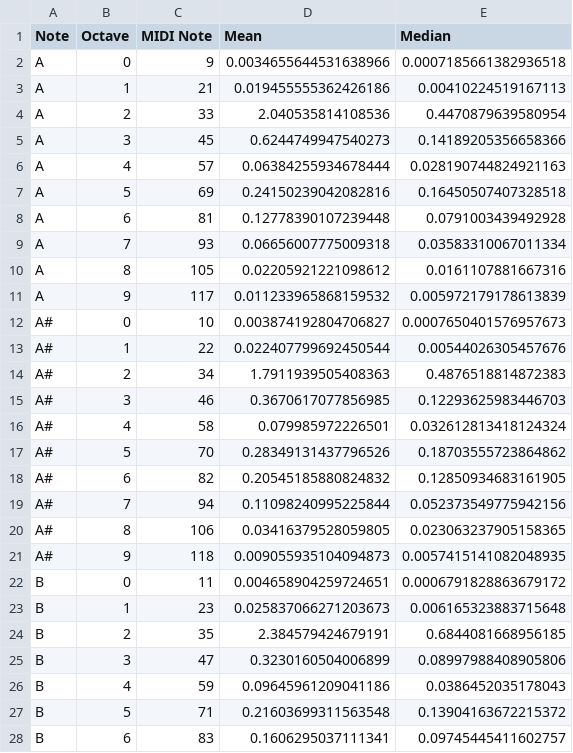
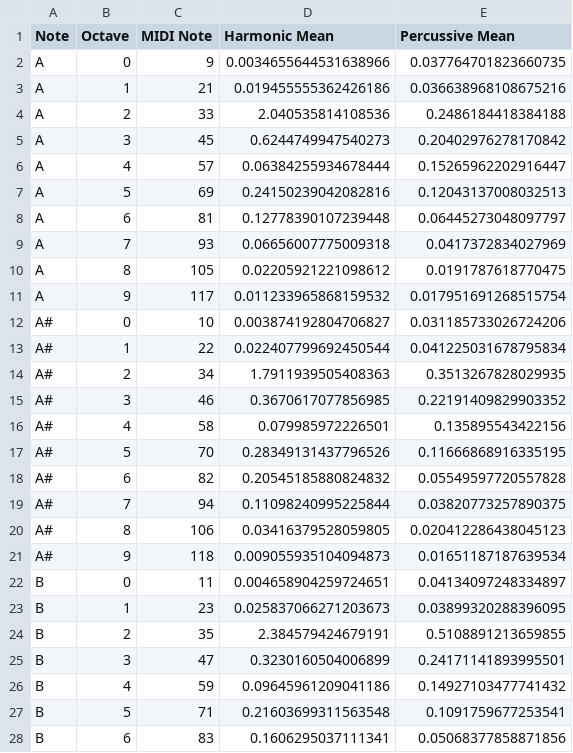
Before and after one commit to cd-jcroome/SongShape, a CSV file: output/librosa_128/Bonobo_BambroKoyoGanda_summ.csv, drawn as a sheet; only a part is shown; the diff covers the shown part only.

```diff
--- a/output/librosa_128/Bonobo_BambroKoyoGanda_summ.csv
+++ b/output/librosa_128/Bonobo_BambroKoyoGanda_summ.csv
@@ -1,28 +1,28 @@
-Note,Octave,MIDI Note,Mean,Median
-A,0,9,0.0034655644531638966,0.0007185661382936518
-A,1,21,0.019455555362426186,0.00410224519167113
-A,2,33,2.040535814108536,0.4470879639580954
-A,3,45,0.6244749947540273,0.14189205356658366
-A,4,57,0.06384255934678444,0.028190744824921163
-A,5,69,0.24150239042082816,0.16450507407328518
-A,6,81,0.12778390107239448,0.0791003439492928
-A,7,93,0.06656007775009318,0.03583310067011334
-A,8,105,0.02205921221098612,0.0161107881667316
-A,9,117,0.011233965868159532,0.005972179178613839
-A#,0,10,0.003874192804706827,0.0007650401576957673
-A#,1,22,0.022407799692450544,0.00544026305457676
-A#,2,34,1.7911939505408363,0.4876518814872383
-A#,3,46,0.3670617077856985,0.12293625983446703
-A#,4,58,0.079985972226501,0.032612813418124324
-A#,5,70,0.28349131437796526,0.18703555723864862
-A#,6,82,0.20545185880824832,0.12850934683161905
-A#,7,94,0.11098240995225844,0.052373549775942156
-A#,8,106,0.03416379528059805,0.023063237905158365
-A#,9,118,0.009055935104094873,0.0057415141082048935
-B,0,11,0.004658904259724651,0.0006791828863679172
-B,1,23,0.025837066271203673,0.006165323883715648
-B,2,35,2.384579424679191,0.6844081668956185
-B,3,47,0.3230160504006899,0.08997988408905806
-B,4,59,0.09645961209041186,0.0386452035178043
-B,5,71,0.21603699311563548,0.13904163672215372
-B,6,83,0.1606295037111341,0.09745445411602757
+Note,Octave,MIDI Note,Harmonic Mean,Percussive Mean
+A,0,9,0.0034655644531638966,0.037764701823660735
+A,1,21,0.019455555362426186,0.036638968108675216
+A,2,33,2.040535814108536,0.2486184418384188
+A,3,45,0.6244749947540273,0.20402976278170842
+A,4,57,0.06384255934678444,0.15265962202916447
+A,5,69,0.24150239042082816,0.12043137008032513
+A,6,81,0.12778390107239448,0.06445273048097797
+A,7,93,0.06656007775009318,0.0417372834027969
+A,8,105,0.02205921221098612,0.0191787618770475
+A,9,117,0.011233965868159532,0.017951691268515754
+A#,0,10,0.003874192804706827,0.031185733026724206
+A#,1,22,0.022407799692450544,0.041225031678795834
+A#,2,34,1.7911939505408363,0.3513267828029935
+A#,3,46,0.3670617077856985,0.22191409829903352
+A#,4,58,0.079985972226501,0.135895543422156
+A#,5,70,0.28349131437796526,0.11666868916335195
+A#,6,82,0.20545185880824832,0.05549597720557828
+A#,7,94,0.11098240995225844,0.03820773257890375
+A#,8,106,0.03416379528059805,0.020412286438045123
+A#,9,118,0.009055935104094873,0.01651187187639534
+B,0,11,0.004658904259724651,0.04134097248334897
+B,1,23,0.025837066271203673,0.03899320288396095
+B,2,35,2.384579424679191,0.5108891213659855
+B,3,47,0.3230160504006899,0.24171141893995501
+B,4,59,0.09645961209041186,0.14927103477741432
+B,5,71,0.21603699311563548,0.1091759677253541
+B,6,83,0.1606295037111341,0.05068377858871856
```
Also changed, not shown: 101 edited cells elsewhere in this file, output/librosa_128/Bonobo_Migration_summ.csv, output/librosa_128/ChildishGambino_Redbone_summ.csv, 57 other files.
